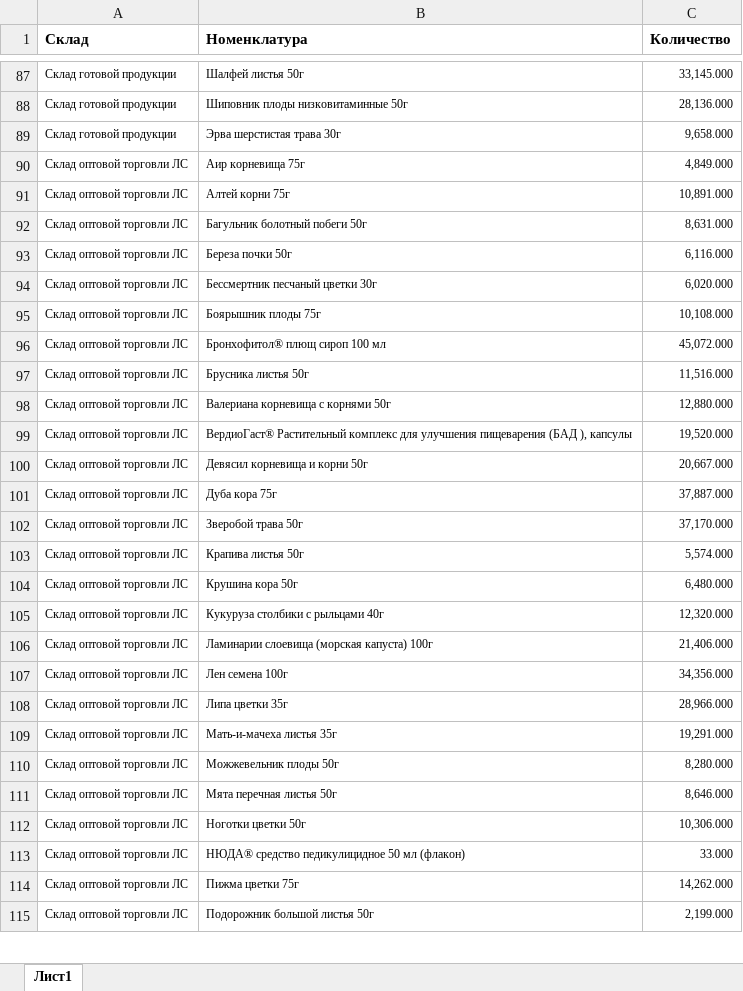
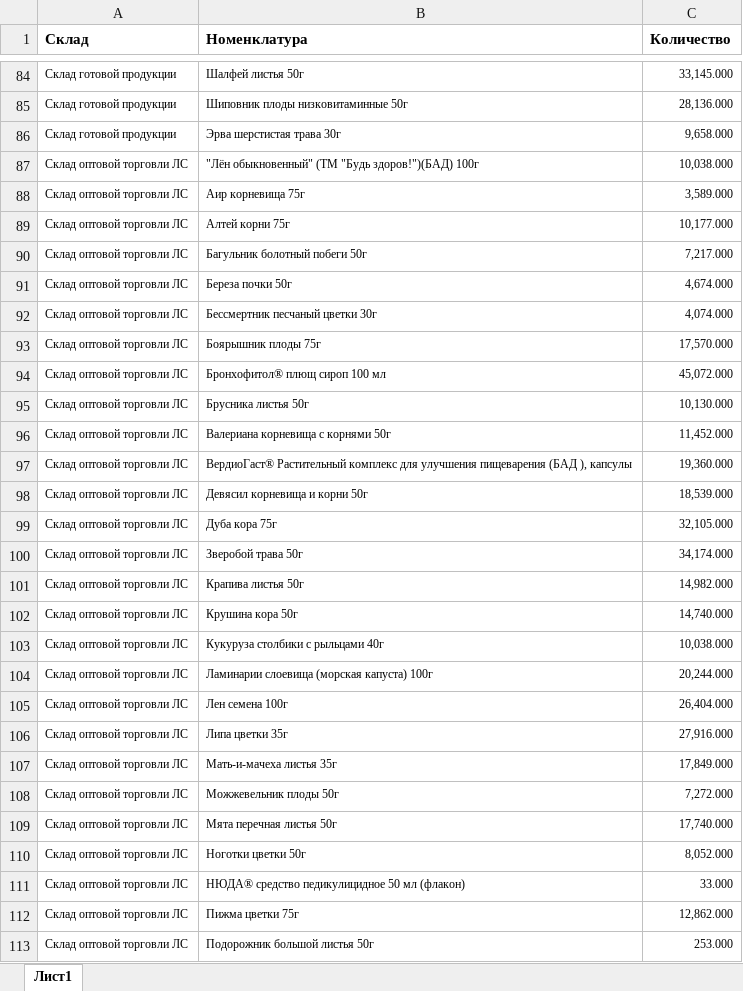
Before and after one commit to andreykoz82/StockAnalysis, an Excel workbook: data/finished_goods_stocks.xlsx, sheet Лист1, drawn as a sheet; only a part is shown, gaps mark what is left out; values as stored, in another font and other column widths than the file's, no borders; charts and pictures not drawn; addresses are those after the commit; the diff covers the shown part only; the diff names each change by its address in the sheet, - before the commit and + after, or states it on an @@ line.

```diff
--- a/data/finished_goods_stocks.xlsx (sheet Лист1)
+++ b/data/finished_goods_stocks.xlsx (sheet Лист1)
+row 87: Склад оптовой торговли ЛС | "Лён обыкновенный" (ТМ "Будь здоров!")(БАД) 100г | 10,038.000
-C88 (Количество): 4,849.000
+C88 (Количество): 3,589.000
-C89 (Количество): 10,891.000
+C89 (Количество): 10,177.000
-C90 (Количество): 8,631.000
+C90 (Количество): 7,217.000
-C91 (Количество): 6,116.000
+C91 (Количество): 4,674.000
-C92 (Количество): 6,020.000
+C92 (Количество): 4,074.000
-C93 (Количество): 10,108.000
+C93 (Количество): 17,570.000
-C95 (Количество): 11,516.000
+C95 (Количество): 10,130.000
-C96 (Количество): 12,880.000
+C96 (Количество): 11,452.000
-C97 (Количество): 19,520.000
+C97 (Количество): 19,360.000
-C98 (Количество): 20,667.000
+C98 (Количество): 18,539.000
-C99 (Количество): 37,887.000
+C99 (Количество): 32,105.000
-C100 (Количество): 37,170.000
+C100 (Количество): 34,174.000
-C101 (Количество): 5,574.000
+C101 (Количество): 14,982.000
-C102 (Количество): 6,480.000
+C102 (Количество): 14,740.000
-C103 (Количество): 12,320.000
+C103 (Количество): 10,038.000
-C104 (Количество): 21,406.000
+C104 (Количество): 20,244.000
-C105 (Количество): 34,356.000
+C105 (Количество): 26,404.000
-C106 (Количество): 28,966.000
+C106 (Количество): 27,916.000
-C107 (Количество): 19,291.000
+C107 (Количество): 17,849.000
-C108 (Количество): 8,280.000
+C108 (Количество): 7,272.000
-C109 (Количество): 8,646.000
+C109 (Количество): 17,740.000
-C110 (Количество): 10,306.000
+C110 (Количество): 8,052.000
-C112 (Количество): 14,262.000
+C112 (Количество): 12,862.000
-C113 (Количество): 2,199.000
+C113 (Количество): 253.000
```
Also changed, not shown: 11 added rows, 9 removed rows and 111 edited cells elsewhere in this sheet, data/actual_orders_2stage.xlsx, data/materials_stocks.xlsx, 3 other files.
